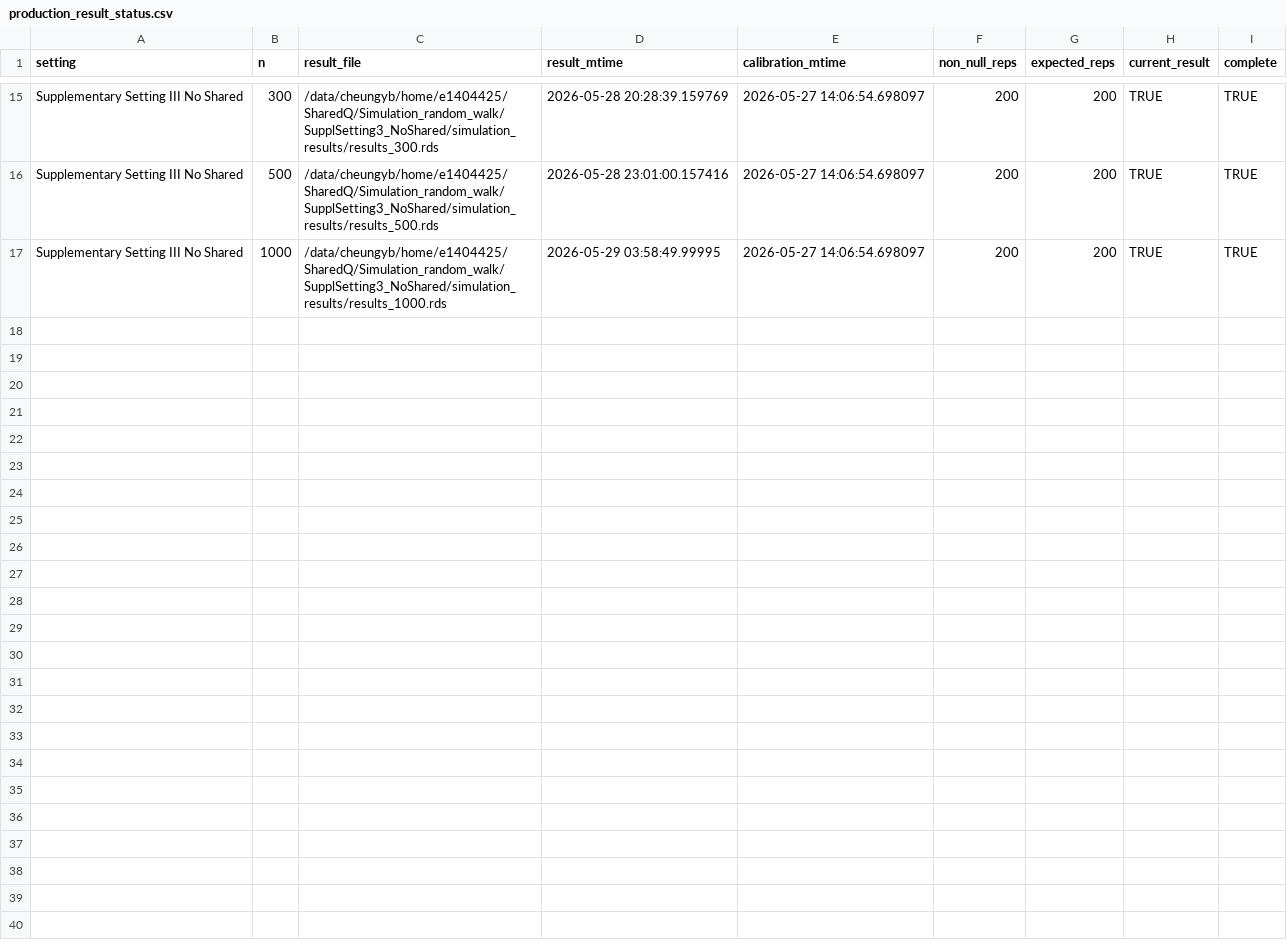
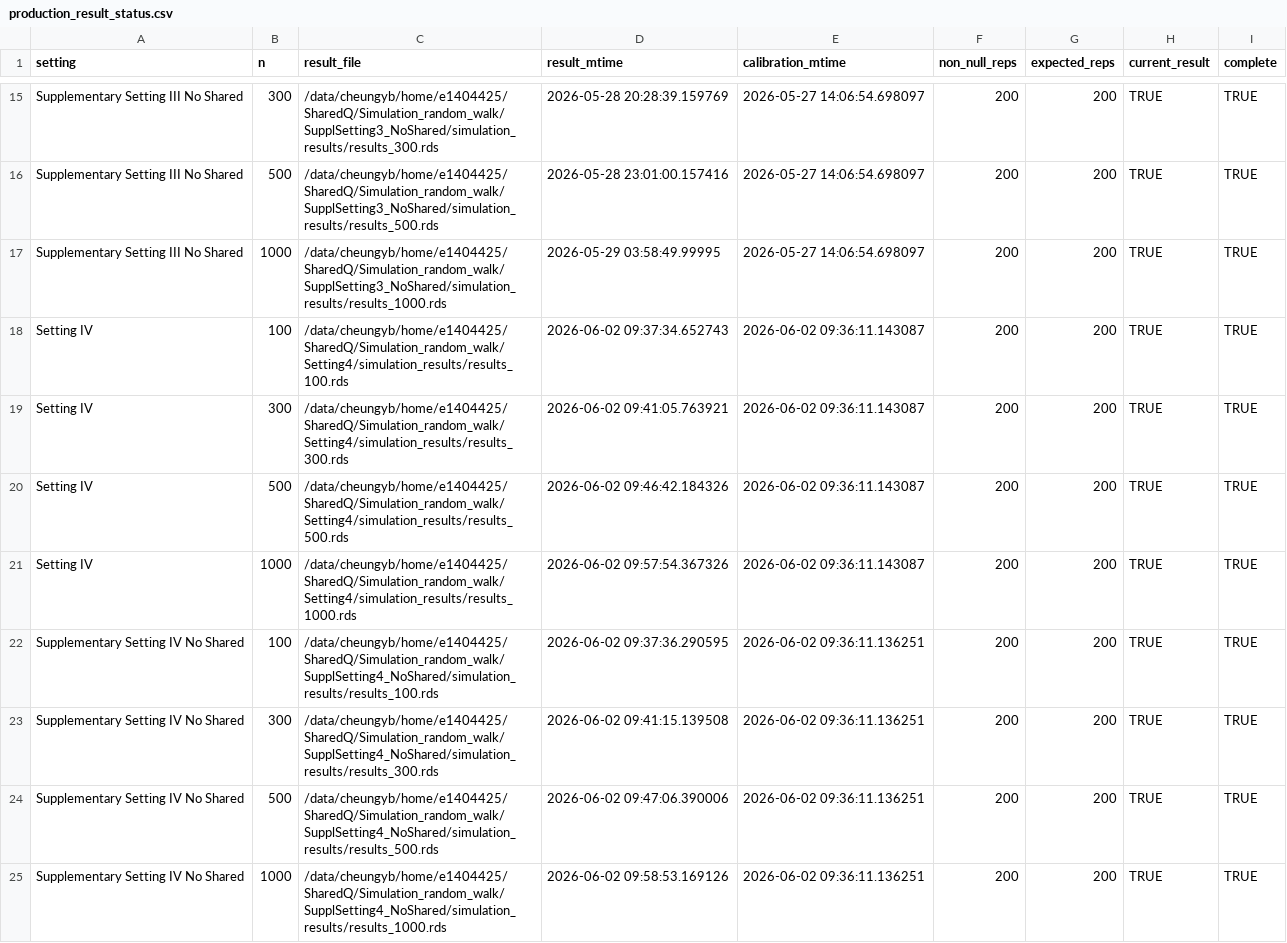
Before and after one commit to Xuezhixing-Zhang/SharedQ, a CSV file: Simulation_random_walk/Writing/generated_tables/production_result_status.csv, drawn as a sheet; only a part is shown, gaps mark what is left out.

```diff
--- a/Simulation_random_walk/Writing/generated_tables/production_result_status.csv
+++ b/Simulation_random_walk/Writing/generated_tables/production_result_status.csv
@@ -17 +17,9 @@
 "Supplementary Setting III No Shared",1000,"/data/cheungyb/home/e1404425/SharedQ/Simulation_random_walk/SupplSetting3_NoShared/simulation_results/results_1000.rds","2026-05-29 03:58:49.99995","2026-05-27 14:06:54.698097",200,200,TRUE,TRUE
+"Setting IV",100,"/data/cheungyb/home/e1404425/SharedQ/Simulation_random_walk/Setting4/simulation_results/results_100.rds","2026-06-02 09:37:34.652743","2026-06-02 09:36:11.143087",200,200,TRUE,TRUE
+"Setting IV",300,"/data/cheungyb/home/e1404425/SharedQ/Simulation_random_walk/Setting4/simulation_results/results_300.rds","2026-06-02 09:41:05.763921","2026-06-02 09:36:11.143087",200,200,TRUE,TRUE
+"Setting IV",500,"/data/cheungyb/home/e1404425/SharedQ/Simulation_random_walk/Setting4/simulation_results/results_500.rds","2026-06-02 09:46:42.184326","2026-06-02 09:36:11.143087",200,200,TRUE,TRUE
+"Setting IV",1000,"/data/cheungyb/home/e1404425/SharedQ/Simulation_random_walk/Setting4/simulation_results/results_1000.rds","2026-06-02 09:57:54.367326","2026-06-02 09:36:11.143087",200,200,TRUE,TRUE
+"Supplementary Setting IV No Shared",100,"/data/cheungyb/home/e1404425/SharedQ/Simulation_random_walk/SupplSetting4_NoShared/simulation_results/results_100.rds","2026-06-02 09:37:36.290595","2026-06-02 09:36:11.136251",200,200,TRUE,TRUE
+"Supplementary Setting IV No Shared",300,"/data/cheungyb/home/e1404425/SharedQ/Simulation_random_walk/SupplSetting4_NoShared/simulation_results/results_300.rds","2026-06-02 09:41:15.139508","2026-06-02 09:36:11.136251",200,200,TRUE,TRUE
+"Supplementary Setting IV No Shared",500,"/data/cheungyb/home/e1404425/SharedQ/Simulation_random_walk/SupplSetting4_NoShared/simulation_results/results_500.rds","2026-06-02 09:47:06.390006","2026-06-02 09:36:11.136251",200,200,TRUE,TRUE
+"Supplementary Setting IV No Shared",1000,"/data/cheungyb/home/e1404425/SharedQ/Simulation_random_walk/SupplSetting4_NoShared/simulation_results/results_1000.rds","2026-06-02 09:58:53.169126","2026-06-02 09:36:11.136251",200,200,TRUE,TRUE
```
Also changed, not shown: Simulation_random_walk/Setting4/Summarize/evaluation_summary.csv, Simulation_random_walk/Writing/generated_tables/method_claim_check.csv, 47 other files.
